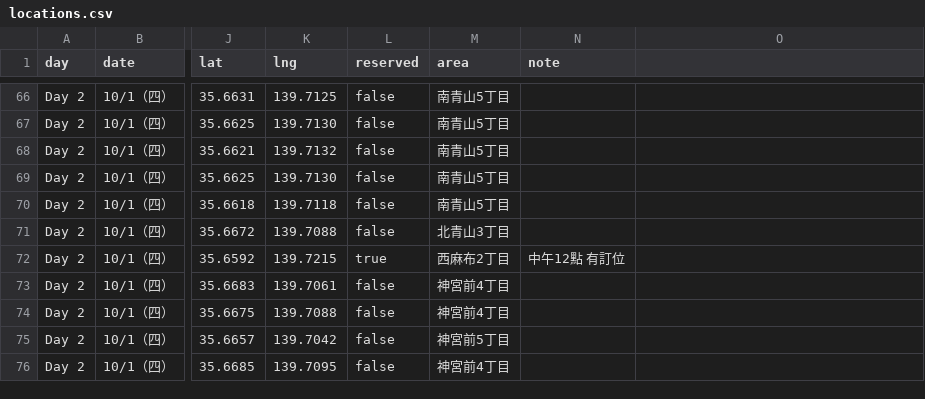
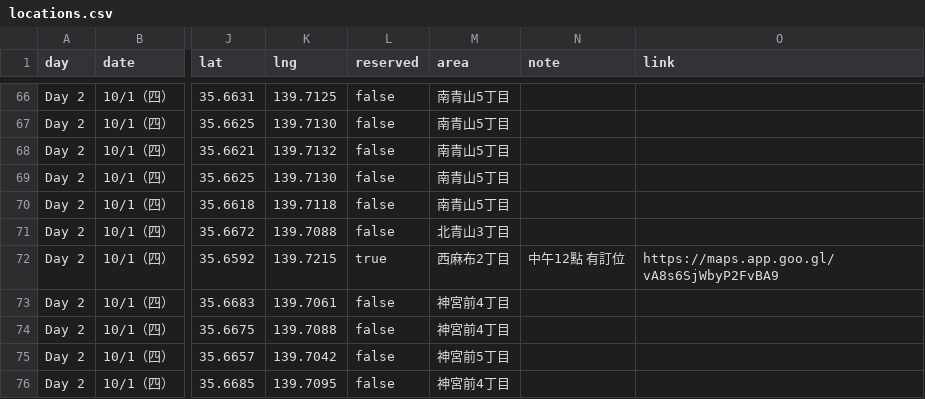
Before and after one commit to QQRyan/Tokyo, a CSV file: locations.csv, drawn as a sheet; only a part is shown, gaps mark what is left out; the diff covers the shown part only; the diff names each change by its address in the sheet, - before the commit and + after, or states it on an @@ line.

Commit message:
Support custom exact Google Maps links and populate exact vintage shop V.A. link

```diff
--- a/locations.csv
+++ b/locations.csv
-O1: (empty)
+O1: link
-O72 (link): (empty)
+O72 (link): https://maps.app.goo.gl/vA8s6SjWbyP2FvBA9
```
Also changed, not shown: 6 edited cells elsewhere in this file, 1 other file.
